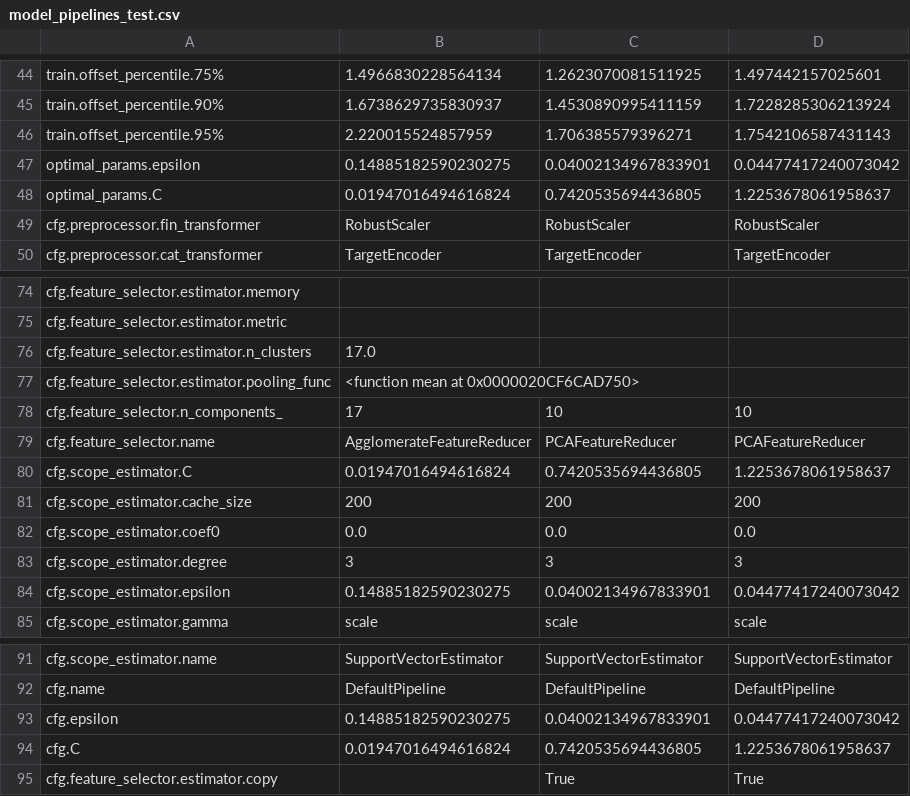
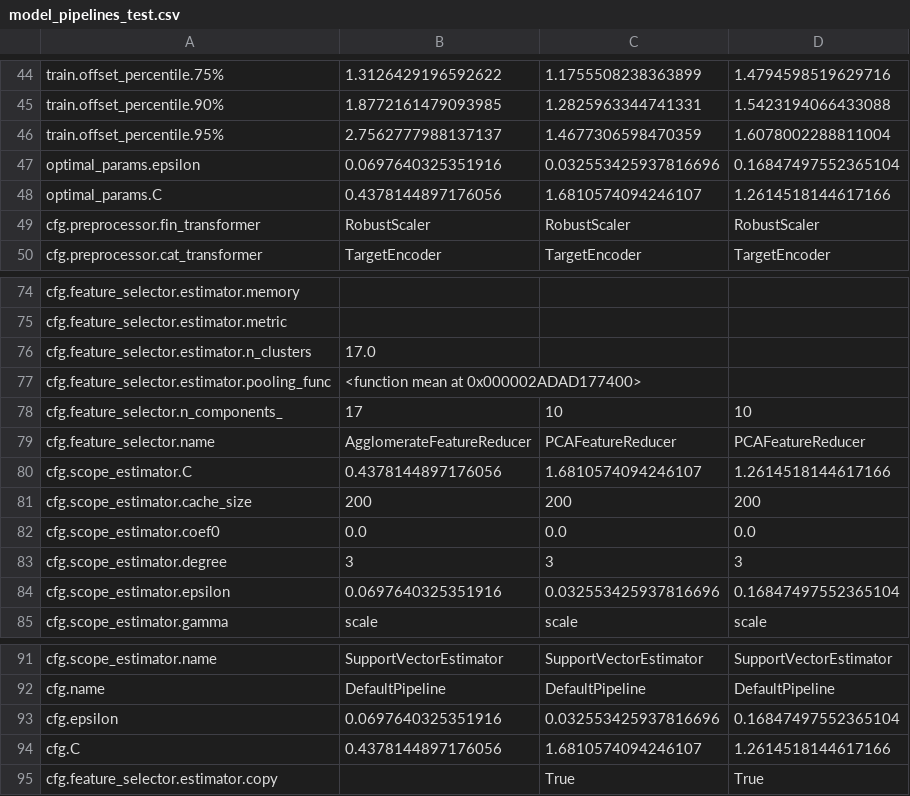
Before and after one commit to oxari-io/architectura, a CSV file: local/eval_results/model_pipelines_test.csv, drawn as a sheet; only a part is shown, gaps mark what is left out; the diff covers the shown part only; the diff names each change by its address in the sheet, - before the commit and + after, or states it on an @@ line.

```diff
--- a/local/eval_results/model_pipelines_test.csv
+++ b/local/eval_results/model_pipelines_test.csv
-B44: 1.4966830228564134
+B44: 1.3126429196592622
-C44: 1.2623070081511925
+C44: 1.1755508238363899
-D44: 1.497442157025601
+D44: 1.4794598519629716
-B45: 1.6738629735830937
+B45: 1.8772161479093985
-C45: 1.4530890995411159
+C45: 1.2825963344741331
-D45: 1.7228285306213924
+D45: 1.5423194066433088
-B46: 2.220015524857959
+B46: 2.7562777988137137
-C46: 1.706385579396271
+C46: 1.4677306598470359
-D46: 1.7542106587431143
+D46: 1.6078002288811004
-B47: 0.14885182590230275
+B47: 0.0697640325351916
-C47: 0.04002134967833901
+C47: 0.032553425937816696
-D47: 0.04477417240073042
+D47: 0.16847497552365104
-B48: 0.01947016494616824
+B48: 0.4378144897176056
-C48: 0.7420535694436805
+C48: 1.6810574094246107
-D48: 1.2253678061958637
+D48: 1.2614518144617166
-B77: <function mean at 0x0000020CF6CAD750>
+B77: <function mean at 0x000002ADAD177400>
-B80: 0.01947016494616824
+B80: 0.4378144897176056
-C80: 0.7420535694436805
+C80: 1.6810574094246107
-D80: 1.2253678061958637
+D80: 1.2614518144617166
-B84: 0.14885182590230275
+B84: 0.0697640325351916
-C84: 0.04002134967833901
+C84: 0.032553425937816696
-D84: 0.04477417240073042
+D84: 0.16847497552365104
-B93: 0.14885182590230275
+B93: 0.0697640325351916
-C93: 0.04002134967833901
+C93: 0.032553425937816696
-D93: 0.04477417240073042
+D93: 0.16847497552365104
-B94: 0.01947016494616824
+B94: 0.4378144897176056
-C94: 0.7420535694436805
+C94: 1.6810574094246107
-D94: 1.2253678061958637
+D94: 1.2614518144617166
```
Also changed, not shown: 90 edited cells elsewhere in this file, local/eval_results/model_jump_rates_agg_test.csv, local/eval_results/model_jump_rates_test.csv, 4 other files.
